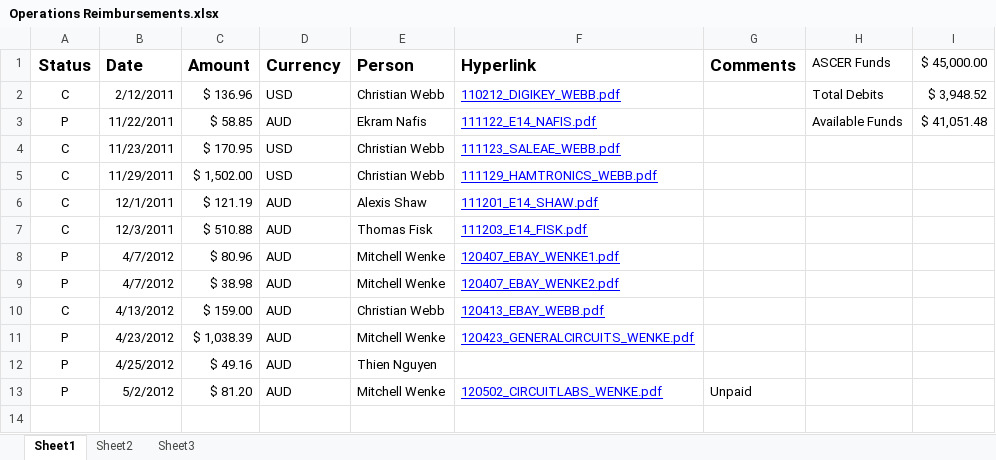
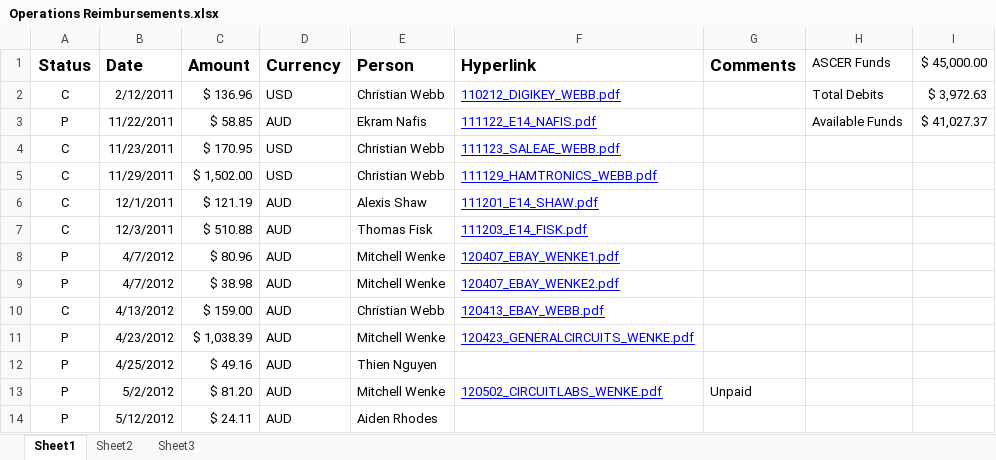
Before and after one commit to bluesat-archive/import, an Excel workbook: Operations/accounts/Reimbursements/Operations Reimbursements.xlsx, sheet Sheet1, drawn as a sheet; values as stored, in another font and other column widths than the file's, no borders; conditional formats not drawn; the diff names each change by its address in the sheet, - before the commit and + after, or states it on an @@ line.

Commit message:
Updated Operations Reimbursements.xlsx
git-svn-id: svn+ssh://localhost/home/pcb/svn@320 265e18a8-33ca-405d-8757-c40a9e3cabe4

```diff
--- a/Operations/accounts/Reimbursements/Operations Reimbursements.xlsx (sheet Sheet1)
+++ b/Operations/accounts/Reimbursements/Operations Reimbursements.xlsx (sheet Sheet1)
-I2 ($ 45,000.00): $ 3,948.52
+I2 ($ 45,000.00): $ 3,972.63
-I3 ($ 45,000.00): $ 41,051.48
+I3 ($ 45,000.00): $ 41,027.37
+row 14: P | 5/12/2012 | $ 24.11 | AUD | Aiden Rhodes
```
